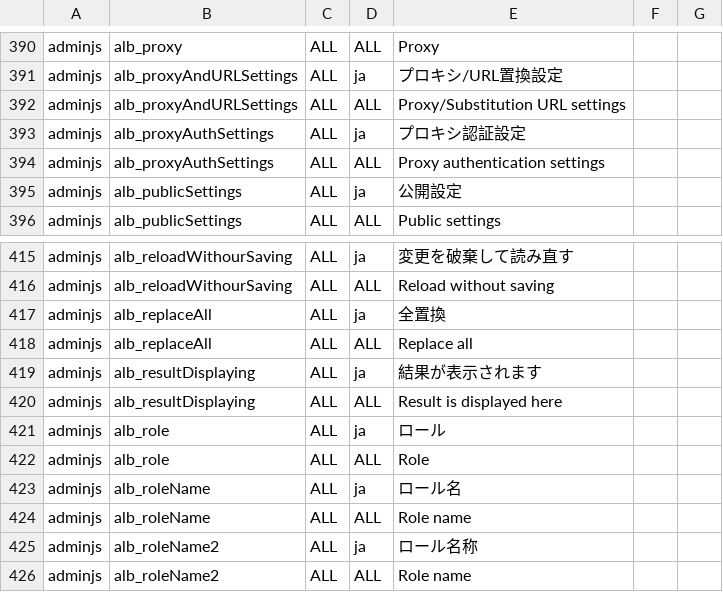
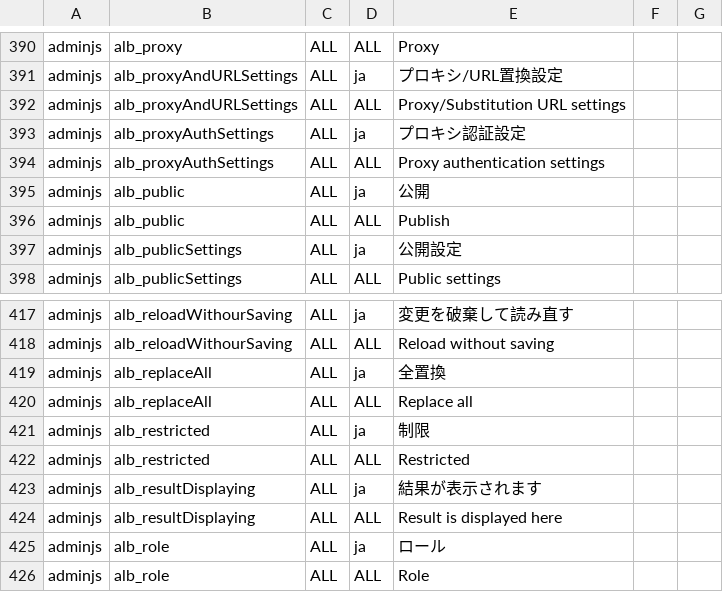
Before and after one commit to infoScoop/infoscoop, a CSV file: src/initdb/data/i18n/import.csv, drawn as a sheet; only a part is shown, gaps mark what is left out; the shorter side is filled out with more unchanged rows.

```diff
--- a/src/initdb/data/i18n/import.csv
+++ b/src/initdb/data/i18n/import.csv
@@ -394,2 +394,4 @@
 "adminjs","alb_proxyAuthSettings","ALL","ALL","Proxy authentication settings"
+"adminjs","alb_public","ALL","ja","公開"
+"adminjs","alb_public","ALL","ALL","Publish"
 "adminjs","alb_publicSettings","ALL","ja","公開設定"
@@ -418,2 +420,4 @@
 "adminjs","alb_replaceAll","ALL","ALL","Replace all"
+"adminjs","alb_restricted","ALL","ja","制限"
+"adminjs","alb_restricted","ALL","ALL","Restricted"
 "adminjs","alb_resultDisplaying","ALL","ja","結果が表示されます"
```
Also changed, not shown: 5 other files.
